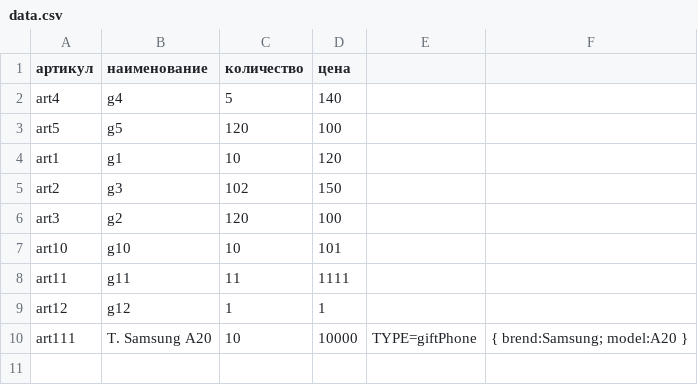
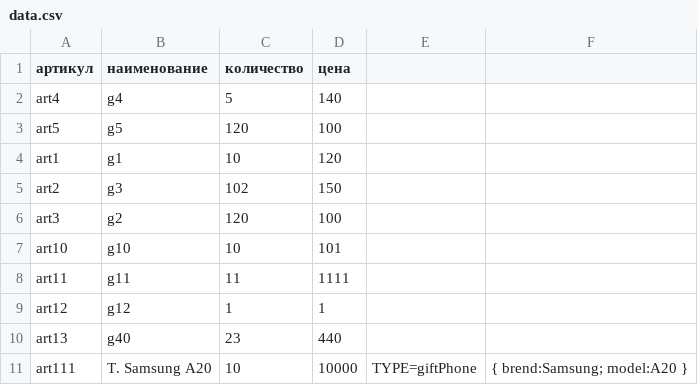
Before and after one commit to wasbizaregatsya/lab5, a CSV file: data.csv, drawn as a sheet; the diff names each change by its address in the sheet, - before the commit and + after, or states it on an @@ line.

Commit message:
com1

```diff
--- a/data.csv
+++ b/data.csv
+row 10: art13 | g40 | 23 | 440
```
